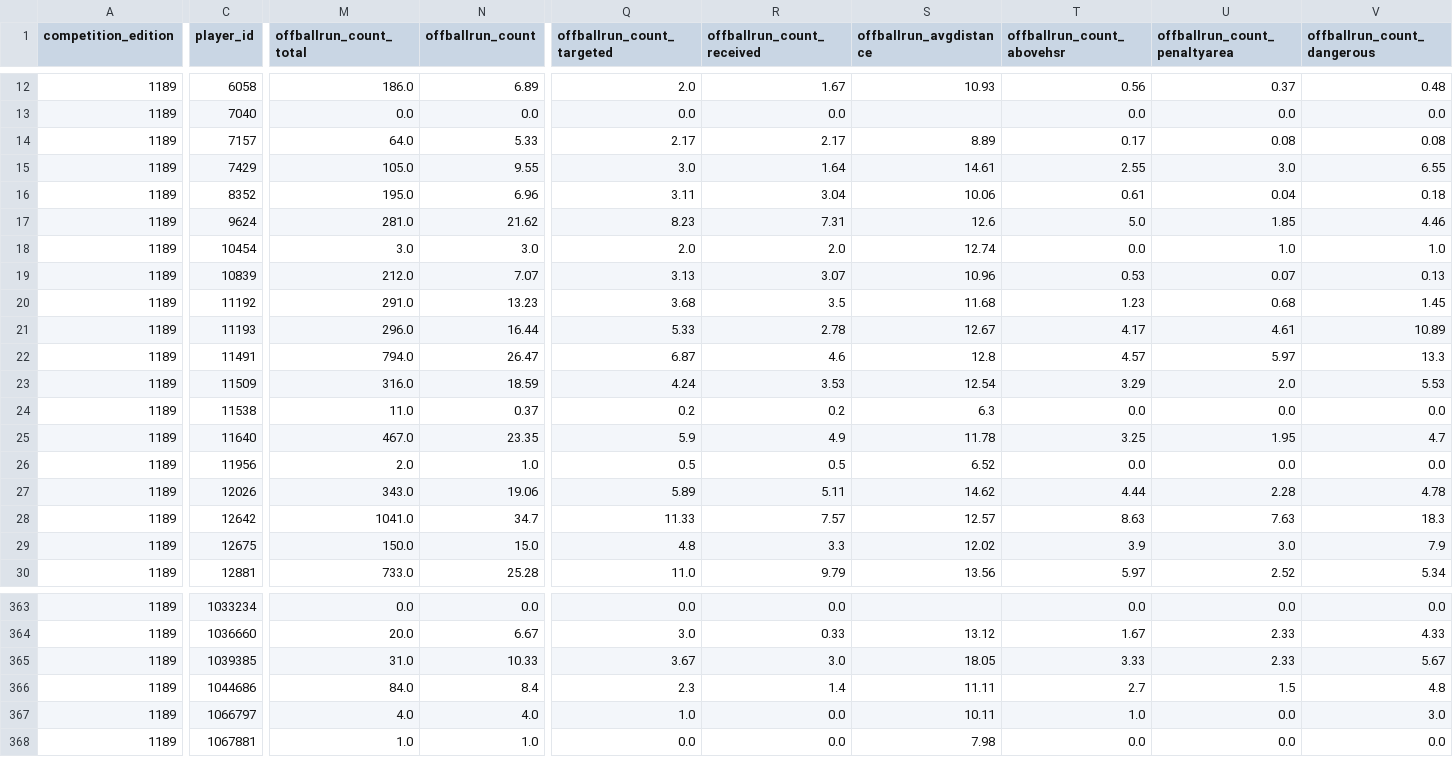
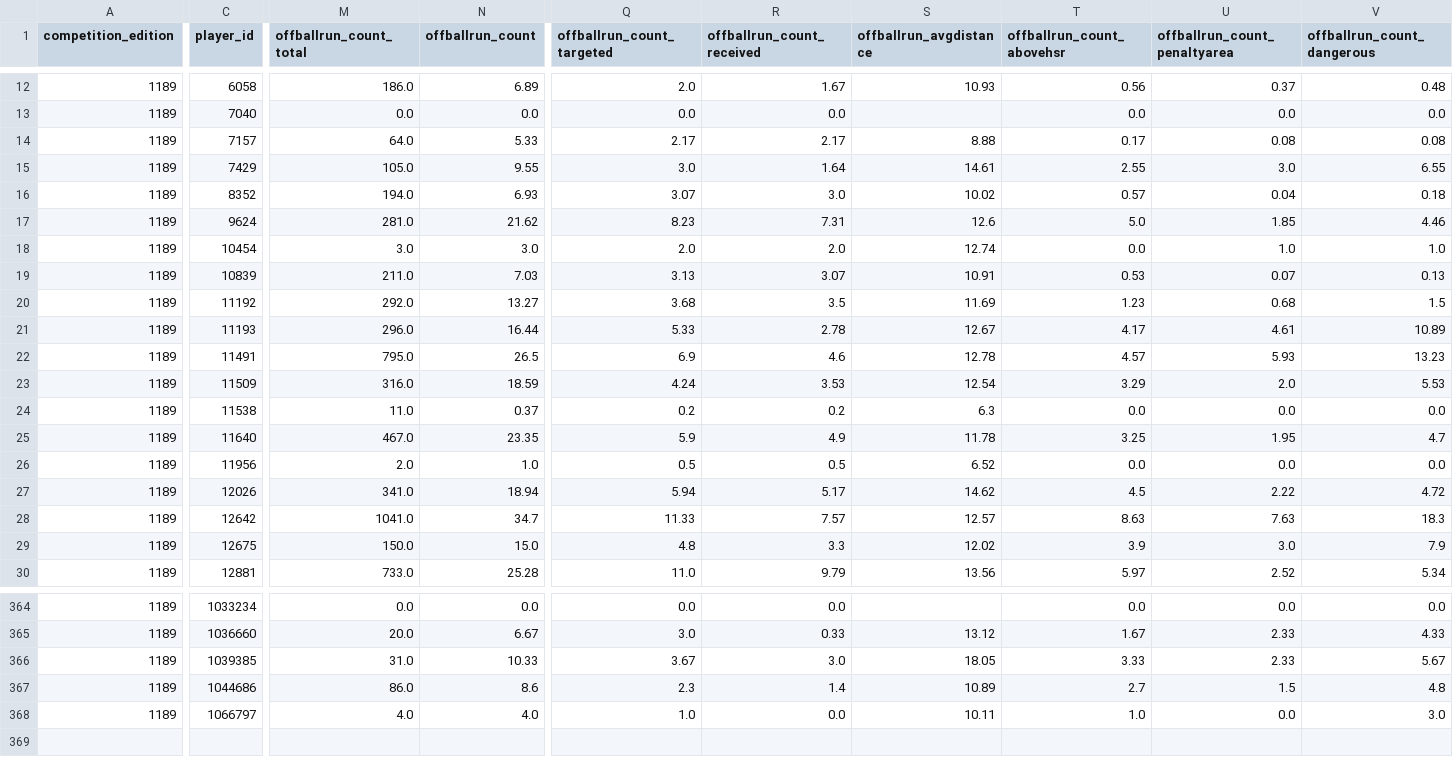
Before and after one commit to levelupstudioPL/rakow-scout, a CSV file: scripts/skillcorner_gi_off_ball_runs_1189.csv, drawn as a sheet; only a part is shown, gaps mark what is left out; removed rows and columns are numbered as before the commit, all else as after; rows hold the shown columns only; the diff covers the shown part only; the diff names each change by its address in the sheet, - before the commit and + after, or states it on an @@ line.

```diff
--- a/scripts/skillcorner_gi_off_ball_runs_1189.csv
+++ b/scripts/skillcorner_gi_off_ball_runs_1189.csv
-S14 (offballrun_avgdistance): 8.89
+S14 (offballrun_avgdistance): 8.88
-M16 (offballrun_count_total): 195.0
+M16 (offballrun_count_total): 194.0
-N16 (offballrun_count): 6.96
+N16 (offballrun_count): 6.93
-Q16 (offballrun_count_targeted): 3.11
+Q16 (offballrun_count_targeted): 3.07
-R16 (offballrun_count_received): 3.04
+R16 (offballrun_count_received): 3.0
-S16 (offballrun_avgdistance): 10.06
+S16 (offballrun_avgdistance): 10.02
-T16 (offballrun_count_abovehsr): 0.61
+T16 (offballrun_count_abovehsr): 0.57
-M19 (offballrun_count_total): 212.0
+M19 (offballrun_count_total): 211.0
-N19 (offballrun_count): 7.07
+N19 (offballrun_count): 7.03
-S19 (offballrun_avgdistance): 10.96
+S19 (offballrun_avgdistance): 10.91
-M20 (offballrun_count_total): 291.0
+M20 (offballrun_count_total): 292.0
-N20 (offballrun_count): 13.23
+N20 (offballrun_count): 13.27
-S20 (offballrun_avgdistance): 11.68
+S20 (offballrun_avgdistance): 11.69
-V20 (offballrun_count_dangerous): 1.45
+V20 (offballrun_count_dangerous): 1.5
-M22 (offballrun_count_total): 794.0
+M22 (offballrun_count_total): 795.0
-N22 (offballrun_count): 26.47
+N22 (offballrun_count): 26.5
-Q22 (offballrun_count_targeted): 6.87
+Q22 (offballrun_count_targeted): 6.9
-S22 (offballrun_avgdistance): 12.8
+S22 (offballrun_avgdistance): 12.78
-U22 (offballrun_count_penaltyarea): 5.97
+U22 (offballrun_count_penaltyarea): 5.93
-V22 (offballrun_count_dangerous): 13.3
+V22 (offballrun_count_dangerous): 13.23
-M27 (offballrun_count_total): 343.0
+M27 (offballrun_count_total): 341.0
-N27 (offballrun_count): 19.06
+N27 (offballrun_count): 18.94
-Q27 (offballrun_count_targeted): 5.89
+Q27 (offballrun_count_targeted): 5.94
-R27 (offballrun_count_received): 5.11
+R27 (offballrun_count_received): 5.17
-T27 (offballrun_count_abovehsr): 4.44
+T27 (offballrun_count_abovehsr): 4.5
-U27 (offballrun_count_penaltyarea): 2.28
+U27 (offballrun_count_penaltyarea): 2.22
-V27 (offballrun_count_dangerous): 4.78
+V27 (offballrun_count_dangerous): 4.72
-M367 (offballrun_count_total): 84.0
+M367 (offballrun_count_total): 86.0
-N367 (offballrun_count): 8.4
+N367 (offballrun_count): 8.6
-S367 (offballrun_avgdistance): 11.11
+S367 (offballrun_avgdistance): 10.89
-row 368: 1189 | 1067881 | 1.0 | 1.0 | 0.0 | 0.0 | 7.98 | 0.0 | 0.0 | 0.0
```
Also changed, not shown: 1 added row and 89 edited cells elsewhere in this file, scripts/skillcorner_gi_on_ball_engagements_1189.csv, scripts/skillcorner_gi_passes_1189.csv, 22 other files.
